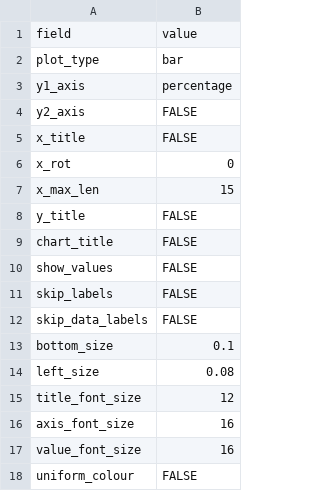
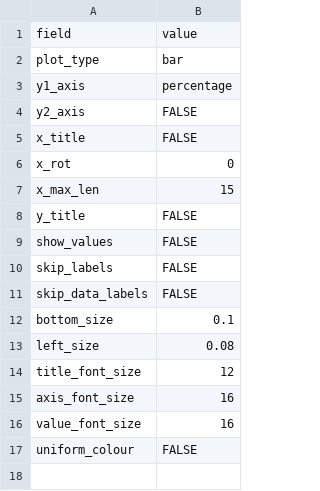
Before and after one commit to SimonHettrick/graphing, a CSV file: plot_details/default.csv, drawn as a sheet; the diff names each change by its address in the sheet, - before the commit and + after, or states it on an @@ line.

Commit message:
Finished off the new version which now automatically create plot details from a default csv

```diff
--- a/plot_details/default.csv
+++ b/plot_details/default.csv
-row 9: chart_title | FALSE
```
Also changed, not shown: 1 other file.
